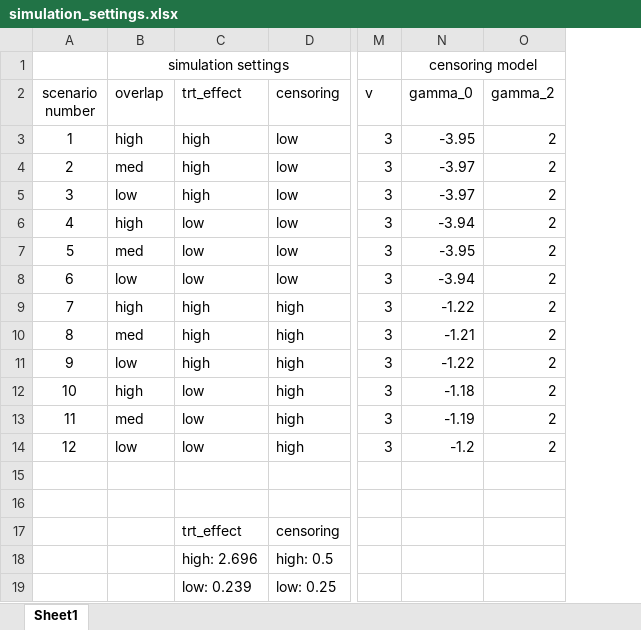
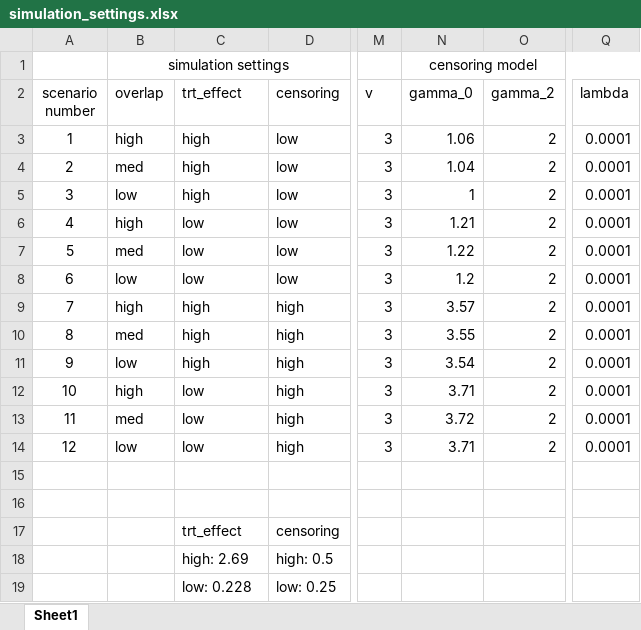
Before and after one commit to waveley/BIS537-Final, an Excel workbook: simulation_settings.xlsx, sheet Sheet1, drawn as a sheet; only a part is shown, gaps mark what is left out; values as stored, in another font and other column widths than the file's, no borders; the diff names each change by its address in the sheet, - before the commit and + after, or states it on an @@ line.

Commit message:
latest updates: corrected outcome functions (censoring and survival times)

```diff
--- a/simulation_settings.xlsx (sheet Sheet1)
+++ b/simulation_settings.xlsx (sheet Sheet1)
+column Q (lambda), rows 3-14: all 0.0001
-N3 (gamma_0): -3.95
+N3 (gamma_0): 1.06
-N4 (gamma_0): -3.97
+N4 (gamma_0): 1.04
-N5 (gamma_0): -3.97
+N5 (gamma_0): 1
-N6 (gamma_0): -3.94
+N6 (gamma_0): 1.21
-N7 (gamma_0): -3.95
+N7 (gamma_0): 1.22
-N8 (gamma_0): -3.94
+N8 (gamma_0): 1.2
-N9 (gamma_0): -1.22
+N9 (gamma_0): 3.57
-N10 (gamma_0): -1.21
+N10 (gamma_0): 3.55
-N11 (gamma_0): -1.22
+N11 (gamma_0): 3.54
-N12 (gamma_0): -1.18
+N12 (gamma_0): 3.71
-N13 (gamma_0): -1.19
+N13 (gamma_0): 3.72
-N14 (gamma_0): -1.2
+N14 (gamma_0): 3.71
-C18 (trt_effect): high: 2.696
+C18 (trt_effect): high: 2.69
-C19 (trt_effect): low: 0.239
+C19 (trt_effect): low: 0.228
```
Also changed, not shown: 4 other files.
